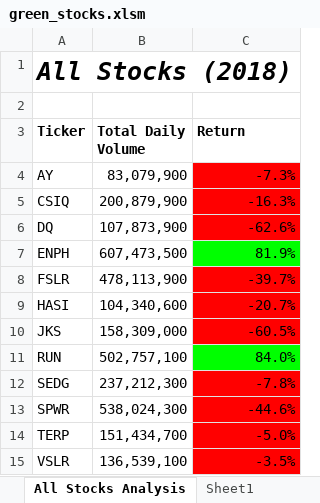
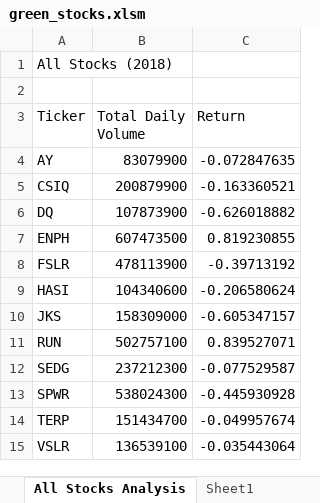
Before and after one commit to Brandonkish1/stock-analysis, an Excel workbook: green_stocks.xlsm, sheet All Stocks Analysis, drawn as a sheet; values as stored, in another font and other column widths than the file's, no borders; charts and pictures not drawn; the diff names each change by its address in the sheet, - before the commit and + after, or states it on an @@ line.

Commit message:
Module 2.5.2 Added Input Box for Year

```diff
--- a/green_stocks.xlsm (sheet All Stocks Analysis)
+++ b/green_stocks.xlsm (sheet All Stocks Analysis)
@@ A1 bold: on → off, italic: on → off, text size: smaller @@
-A3:C3 bold: on
+A3:C3 bold: off
-B4 (Total Daily Volume): 83,079,900
+B4 (Total Daily Volume): 83079900
-C4 (Return): -7.3%
+C4 (Return): -0.072847635
-C4:C6 fill: #FF0000
+C4:C6 fill: none
-B5 (Total Daily Volume): 200,879,900
+B5 (Total Daily Volume): 200879900
-C5 (Return): -16.3%
+C5 (Return): -0.163360521
-B6 (Total Daily Volume): 107,873,900
+B6 (Total Daily Volume): 107873900
-C6 (Return): -62.6%
+C6 (Return): -0.626018882
-B7 (Total Daily Volume): 607,473,500
+B7 (Total Daily Volume): 607473500
-C7 (Return): 81.9%
+C7 (Return): 0.819230855
-C7 fill: #00FF00
+C7 fill: none
-B8 (Total Daily Volume): 478,113,900
+B8 (Total Daily Volume): 478113900
-C8 (Return): -39.7%
+C8 (Return): -0.39713192
-C8:C10 fill: #FF0000
+C8:C10 fill: none
-B9 (Total Daily Volume): 104,340,600
+B9 (Total Daily Volume): 104340600
-C9 (Return): -20.7%
+C9 (Return): -0.206580624
-B10 (Total Daily Volume): 158,309,000
+B10 (Total Daily Volume): 158309000
-C10 (Return): -60.5%
+C10 (Return): -0.605347157
-B11 (Total Daily Volume): 502,757,100
+B11 (Total Daily Volume): 502757100
-C11 (Return): 84.0%
+C11 (Return): 0.839527071
-C11 fill: #00FF00
+C11 fill: none
-B12 (Total Daily Volume): 237,212,300
+B12 (Total Daily Volume): 237212300
-C12 (Return): -7.8%
+C12 (Return): -0.077529587
-C12:C15 fill: #FF0000
+C12:C15 fill: none
-B13 (Total Daily Volume): 538,024,300
+B13 (Total Daily Volume): 538024300
-C13 (Return): -44.6%
+C13 (Return): -0.445930928
-B14 (Total Daily Volume): 151,434,700
+B14 (Total Daily Volume): 151434700
-C14 (Return): -5.0%
+C14 (Return): -0.049957674
-B15 (Total Daily Volume): 136,539,100
+B15 (Total Daily Volume): 136539100
-C15 (Return): -3.5%
+C15 (Return): -0.035443064
```
Also changed, not shown: charts or pictures.
